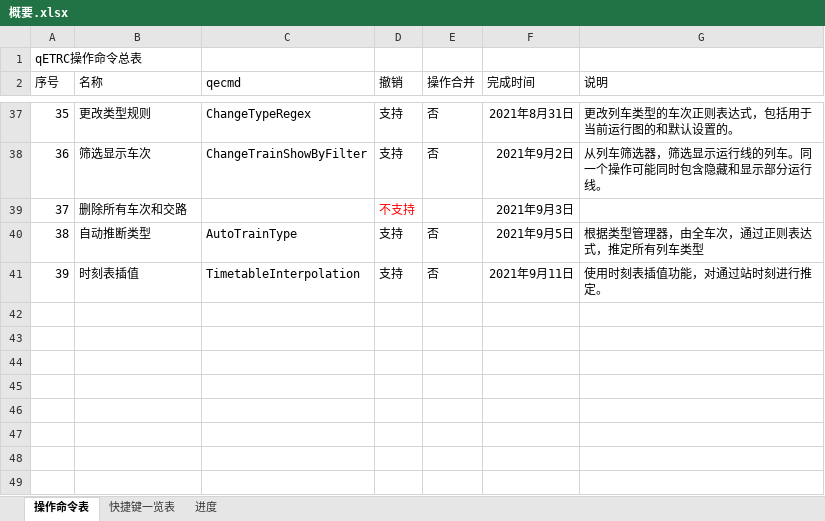
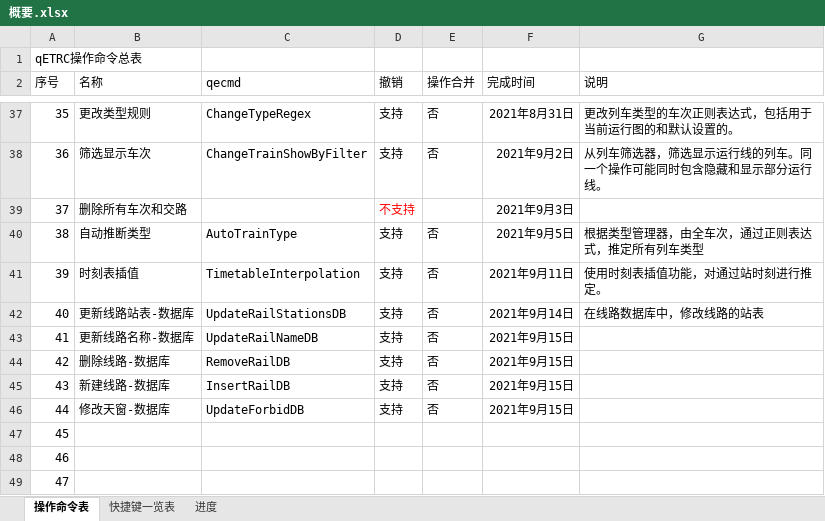
Before and after one commit to CDK6182CHR/qETRC, an Excel workbook: 概要.xlsx, sheet 操作命令表, drawn as a sheet; only a part is shown, gaps mark what is left out; values as stored, in another font and other column widths than the file's, no borders; the diff names each change by its address in the sheet, - before the commit and + after, or states it on an @@ line.

```diff
--- a/概要.xlsx (sheet 操作命令表)
+++ b/概要.xlsx (sheet 操作命令表)
+row 42: 40 | 更新线路站表-数据库 | UpdateRailStationsDB | 支持 | 否 | 2021年9月14日 | 在线路数据库中，修改线路的站表
+row 43: 41 | 更新线路名称-数据库 | UpdateRailNameDB | 支持 | 否 | 2021年9月15日
+row 44: 42 | 删除线路-数据库 | RemoveRailDB | 支持 | 否 | 2021年9月15日
+row 45: 43 | 新建线路-数据库 | InsertRailDB | 支持 | 否 | 2021年9月15日
+row 46: 44 | 修改天窗-数据库 | UpdateForbidDB | 支持 | 否 | 2021年9月15日
+row 47: 45
+row 48: 46
+row 49: 47
```
Also changed, not shown: 10 other files.
